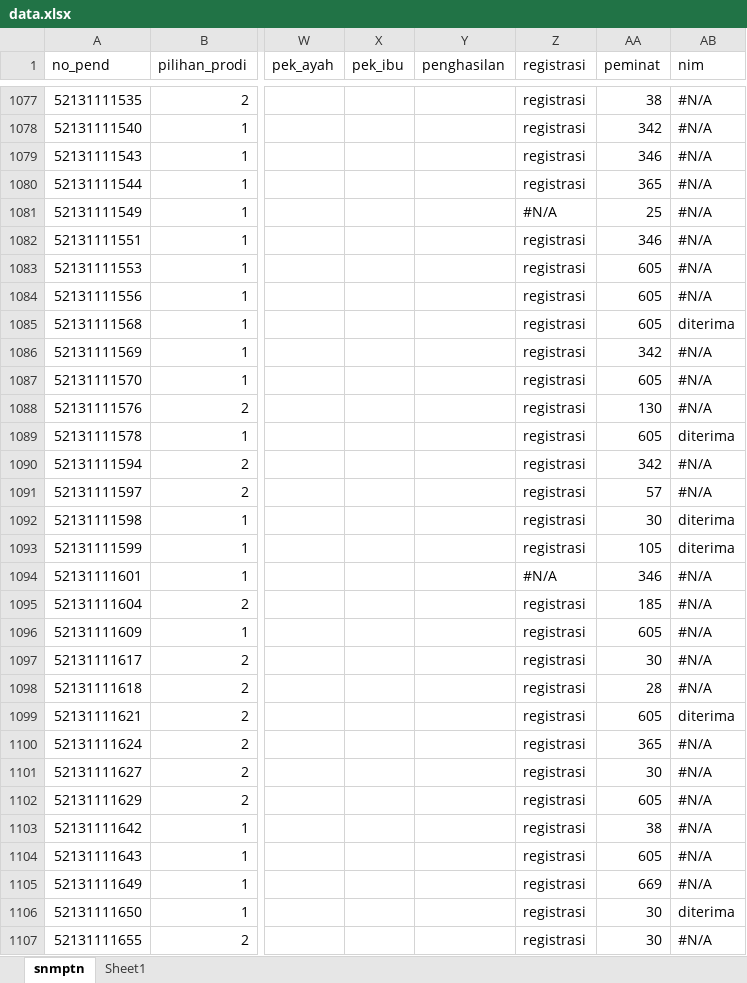
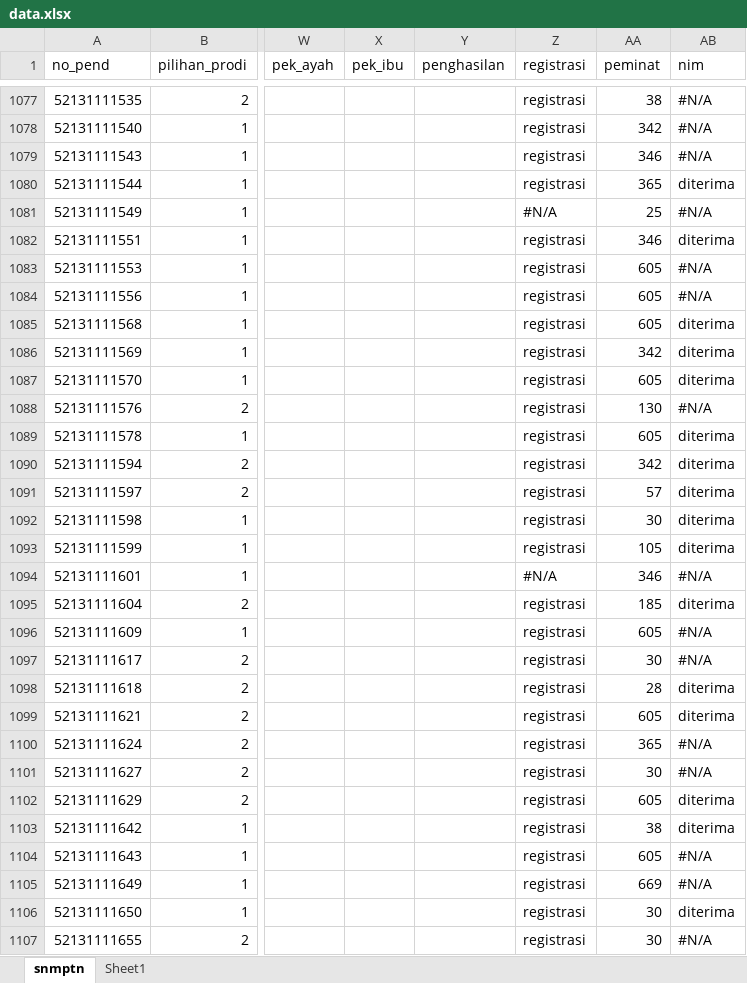
Before and after one commit to tirtareg/21smm, an Excel workbook: docs/data.xlsx, sheet snmptn, drawn as a sheet; only a part is shown, gaps mark what is left out; values as stored, in another font and other column widths than the file's, no cell formats; the diff covers the shown part only; the diff names each change by its address in the sheet, - before the commit and + after, or states it on an @@ line.

```diff
--- a/docs/data.xlsx (sheet snmptn)
+++ b/docs/data.xlsx (sheet snmptn)
-AB1080 (nim): #N/A
+AB1080 (nim): diterima
-AB1082 (nim): #N/A
+AB1082 (nim): diterima
-AB1086:AB1087 (nim): #N/A
+AB1086:AB1087 (nim): diterima
-AB1090:AB1091 (nim): #N/A
+AB1090:AB1091 (nim): diterima
-AB1095 (nim): #N/A
+AB1095 (nim): diterima
-AB1098 (nim): #N/A
+AB1098 (nim): diterima
-AB1102:AB1103 (nim): #N/A
+AB1102:AB1103 (nim): diterima
```
Also changed, not shown: 223 edited cells elsewhere in this sheet, cell formats, data.xlsx, 3 other files.
